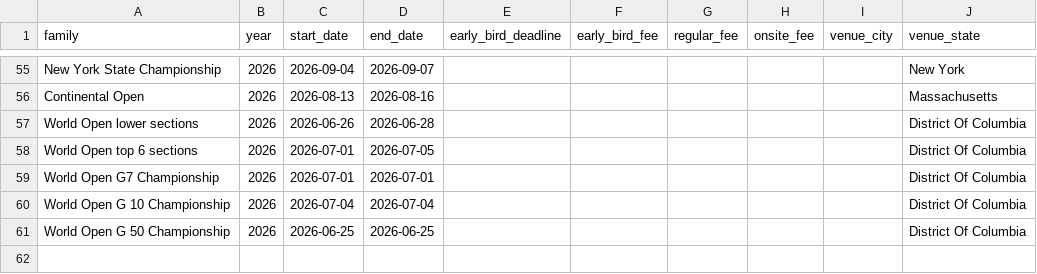
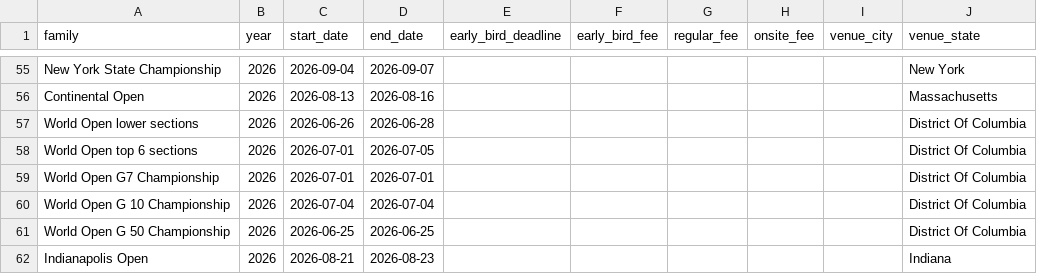
Before and after one commit to HaterAndrew/chess-prediction, a CSV file: output/tournament_metadata.csv, drawn as a sheet; only a part is shown, gaps mark what is left out; the diff names each change by its address in the sheet, - before the commit and + after, or states it on an @@ line.

```diff
--- a/output/tournament_metadata.csv
+++ b/output/tournament_metadata.csv
+row 62: Indianapolis Open | 2026 | 2026-08-21 | 2026-08-23 |  |  |  |  |  | Indiana
```
Also changed, not shown: output/daily_scrape.csv, 5 other files.
